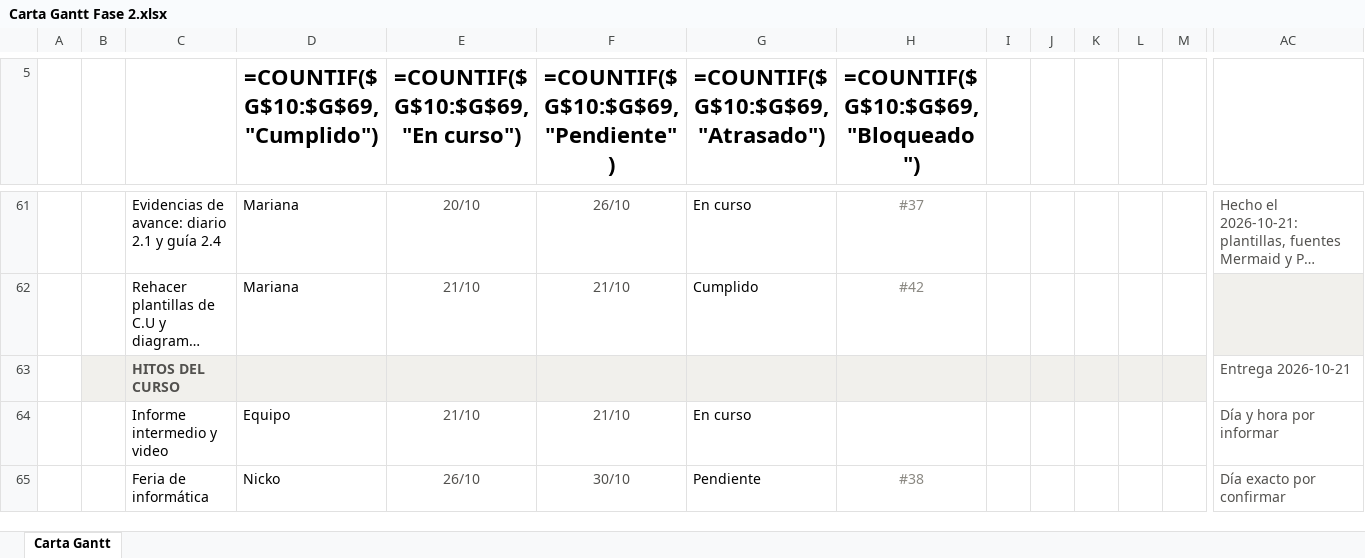
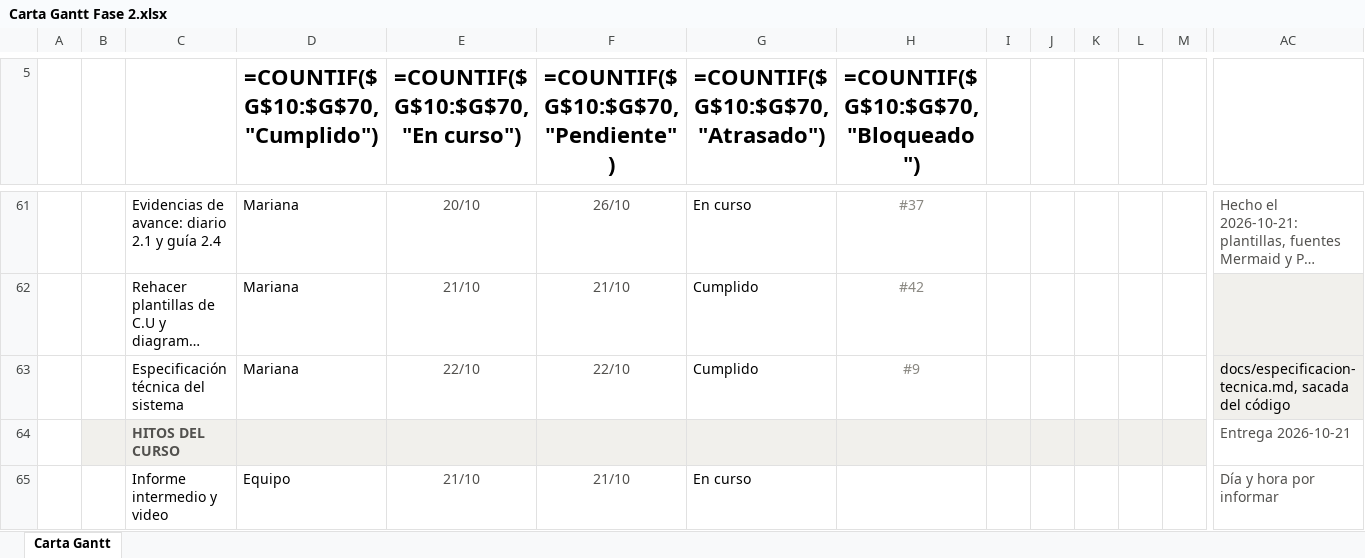
Before and after one commit to marianapeachy/capstone, an Excel workbook: Anexos/Gestion/Carta Gantt Fase 2.xlsx, sheet Carta Gantt, drawn as a sheet; only a part is shown, gaps mark what is left out; the shorter side is filled out with more unchanged rows; long unchanged cells end in …; values as stored, in another font and other column widths than the file's, no borders; formulas without a stored value are shown as written; conditional formats not drawn; rows hold the shown columns only; the diff names each change by its address in the sheet, - before the commit and + after, or states it on an @@ line.

```diff
--- a/Anexos/Gestion/Carta Gantt Fase 2.xlsx (sheet Carta Gantt)
+++ b/Anexos/Gestion/Carta Gantt Fase 2.xlsx (sheet Carta Gantt)
-D5: =COUNTIF($G$10:$G$69,"Cumplido")
+D5: =COUNTIF($G$10:$G$70,"Cumplido")
-E5: =COUNTIF($G$10:$G$69,"En curso")
+E5: =COUNTIF($G$10:$G$70,"En curso")
-F5: =COUNTIF($G$10:$G$69,"Pendiente")
+F5: =COUNTIF($G$10:$G$70,"Pendiente")
-G5: =COUNTIF($G$10:$G$69,"Atrasado")
+G5: =COUNTIF($G$10:$G$70,"Atrasado")
-H5: =COUNTIF($G$10:$G$69,"Bloqueado")
+H5: =COUNTIF($G$10:$G$70,"Bloqueado")
+row 63:  |  | Especificación técnica del sistema | Mariana | 22/10 | 22/10 | Cumplido | #9 |  |  |  |  |  | docs/especificacion-tecnica.md, sacada del código
```
Also changed, not shown: 2 other files.
